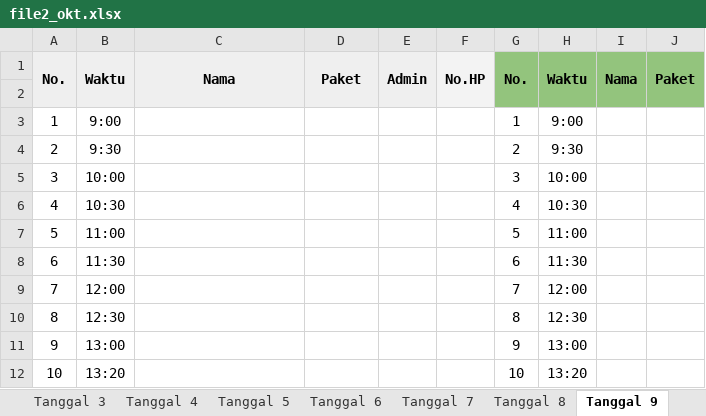
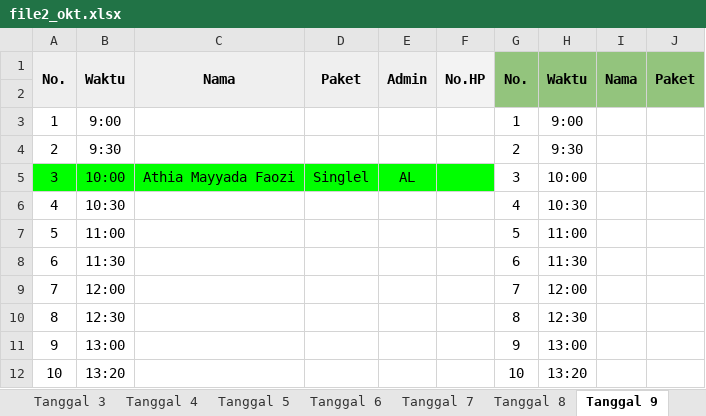
Before and after one commit to whynunuu/FoxeStudio, an Excel workbook: file2_okt.xlsx, sheet Tanggal 9, drawn as a sheet; only a part is shown; values as stored, in another font and other column widths than the file's, no borders; charts and pictures not drawn; the diff names each change by its address in the sheet, - before the commit and + after, or states it on an @@ line.

```diff
--- a/file2_okt.xlsx (sheet Tanggal 9)
+++ b/file2_okt.xlsx (sheet Tanggal 9)
-A5:F5 fill: none
+A5:F5 fill: #00FF00
-C5: (empty)
+C5: Athia Mayyada Faozi
-D5: (empty)
+D5: Singlel
-E5: (empty)
+E5: AL
```
Also changed, not shown: sheet Tanggal 6, sheet Tanggal 7, file1_okt.xlsm, file2.xlsx, 3 other files.
